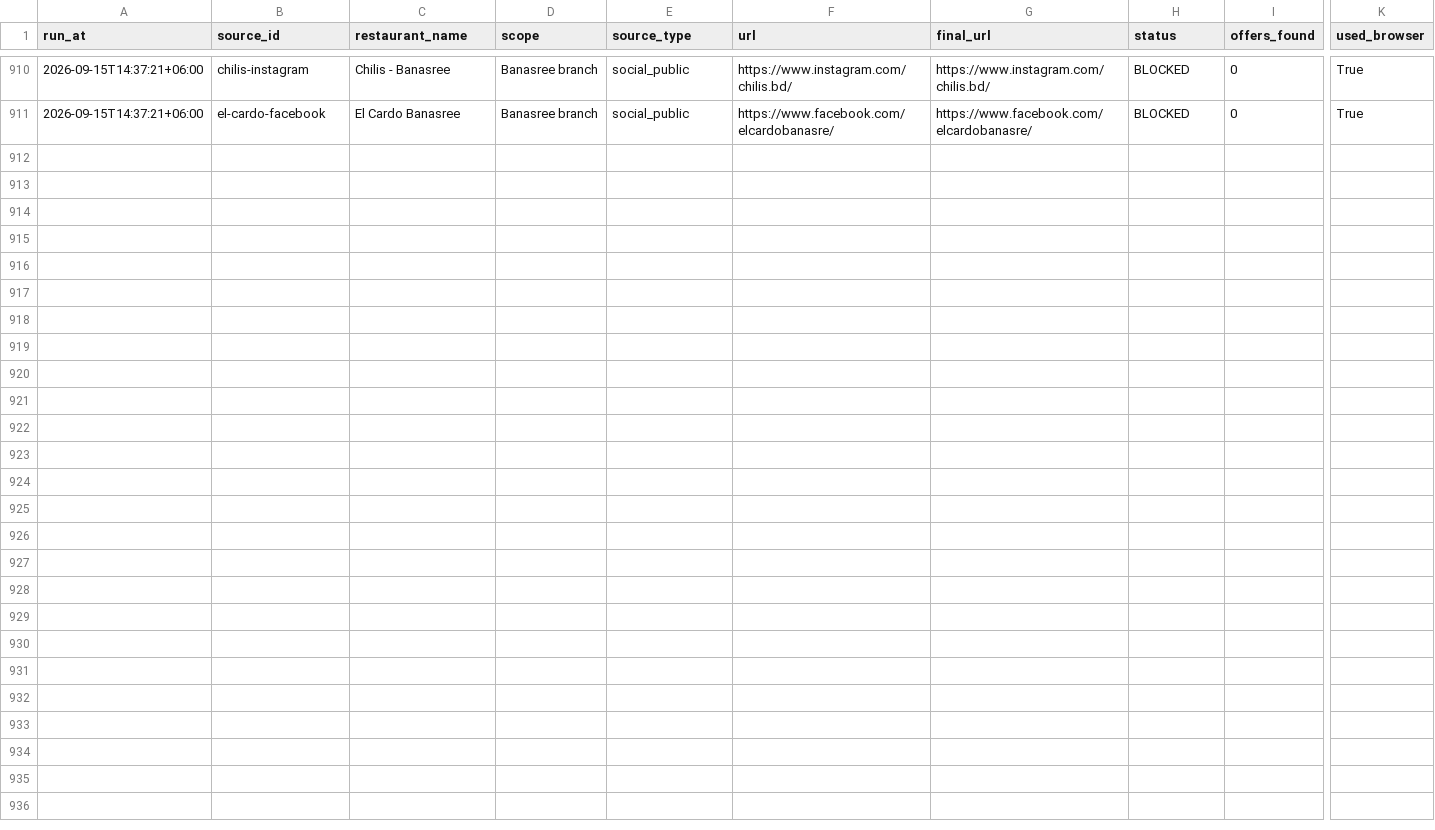
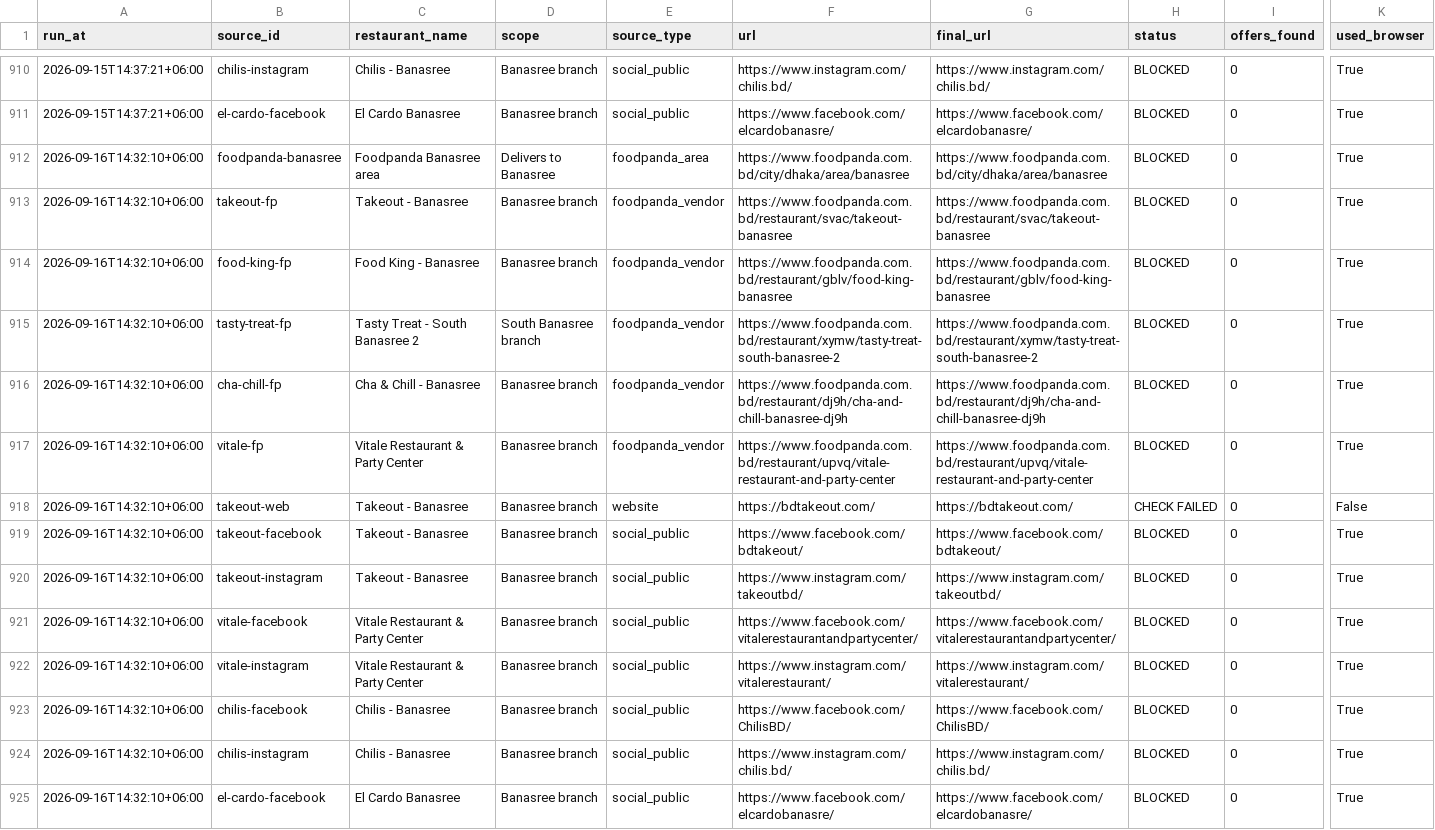
Before and after one commit to ShoaibAkterHimel/Restaurant-offers, a CSV file: data/source_history.csv, drawn as a sheet; only a part is shown, gaps mark what is left out; rows hold the shown columns only; the diff names each change by its address in the sheet, - before the commit and + after, or states it on an @@ line.

```diff
--- a/data/source_history.csv
+++ b/data/source_history.csv
+row 912: 2026-09-16T14:32:10+06:00 | foodpanda-banasree | Foodpanda Banasree area | Delivers to Banasree | foodpanda_area | https://www.foodpanda.com.bd/city/dhaka/area/banasree | https://www.foodpanda.com.bd/city/dhaka/area/banasree | BLOCKED | 0 | True
+row 913: 2026-09-16T14:32:10+06:00 | takeout-fp | Takeout - Banasree | Banasree branch | foodpanda_vendor | https://www.foodpanda.com.bd/restaurant/svac/takeout-banasree | https://www.foodpanda.com.bd/restaurant/svac/takeout-banasree | BLOCKED | 0 | True
+row 914: 2026-09-16T14:32:10+06:00 | food-king-fp | Food King - Banasree | Banasree branch | foodpanda_vendor | https://www.foodpanda.com.bd/restaurant/gblv/food-king-banasree | https://www.foodpanda.com.bd/restaurant/gblv/food-king-banasree | BLOCKED | 0 | True
+row 915: 2026-09-16T14:32:10+06:00 | tasty-treat-fp | Tasty Treat - South Banasree 2 | South Banasree branch | foodpanda_vendor | https://www.foodpanda.com.bd/restaurant/xymw/tasty-treat-south-banasree-2 | https://www.foodpanda.com.bd/restaurant/xymw/tasty-treat-south-banasree-2 | BLOCKED | 0 | True
+row 916: 2026-09-16T14:32:10+06:00 | cha-chill-fp | Cha & Chill - Banasree | Banasree branch | foodpanda_vendor | https://www.foodpanda.com.bd/restaurant/dj9h/cha-and-chill-banasree-dj9h | https://www.foodpanda.com.bd/restaurant/dj9h/cha-and-chill-banasree-dj9h | BLOCKED | 0 | True
+row 917: 2026-09-16T14:32:10+06:00 | vitale-fp | Vitale Restaurant & Party Center | Banasree branch | foodpanda_vendor | https://www.foodpanda.com.bd/restaurant/upvq/vitale-restaurant-and-party-center | https://www.foodpanda.com.bd/restaurant/upvq/vitale-restaurant-and-party-center | BLOCKED | 0 | True
+row 918: 2026-09-16T14:32:10+06:00 | takeout-web | Takeout - Banasree | Banasree branch | website | https://bdtakeout.com/ | https://bdtakeout.com/ | CHECK FAILED | 0 | False
+row 919: 2026-09-16T14:32:10+06:00 | takeout-facebook | Takeout - Banasree | Banasree branch | social_public | https://www.facebook.com/bdtakeout/ | https://www.facebook.com/bdtakeout/ | BLOCKED | 0 | True
+row 920: 2026-09-16T14:32:10+06:00 | takeout-instagram | Takeout - Banasree | Banasree branch | social_public | https://www.instagram.com/takeoutbd/ | https://www.instagram.com/takeoutbd/ | BLOCKED | 0 | True
+row 921: 2026-09-16T14:32:10+06:00 | vitale-facebook | Vitale Restaurant & Party Center | Banasree branch | social_public | https://www.facebook.com/vitalerestaurantandpartycenter/ | https://www.facebook.com/vitalerestaurantandpartycenter/ | BLOCKED | 0 | True
+row 922: 2026-09-16T14:32:10+06:00 | vitale-instagram | Vitale Restaurant & Party Center | Banasree branch | social_public | https://www.instagram.com/vitalerestaurant/ | https://www.instagram.com/vitalerestaurant/ | BLOCKED | 0 | True
+row 923: 2026-09-16T14:32:10+06:00 | chilis-facebook | Chilis - Banasree | Banasree branch | social_public | https://www.facebook.com/ChilisBD/ | https://www.facebook.com/ChilisBD/ | BLOCKED | 0 | True
+row 924: 2026-09-16T14:32:10+06:00 | chilis-instagram | Chilis - Banasree | Banasree branch | social_public | https://www.instagram.com/chilis.bd/ | https://www.instagram.com/chilis.bd/ | BLOCKED | 0 | True
+row 925: 2026-09-16T14:32:10+06:00 | el-cardo-facebook | El Cardo Banasree | Banasree branch | social_public | https://www.facebook.com/elcardobanasre/ | https://www.facebook.com/elcardobanasre/ | BLOCKED | 0 | True
```
Also changed, not shown: 3 other files.
